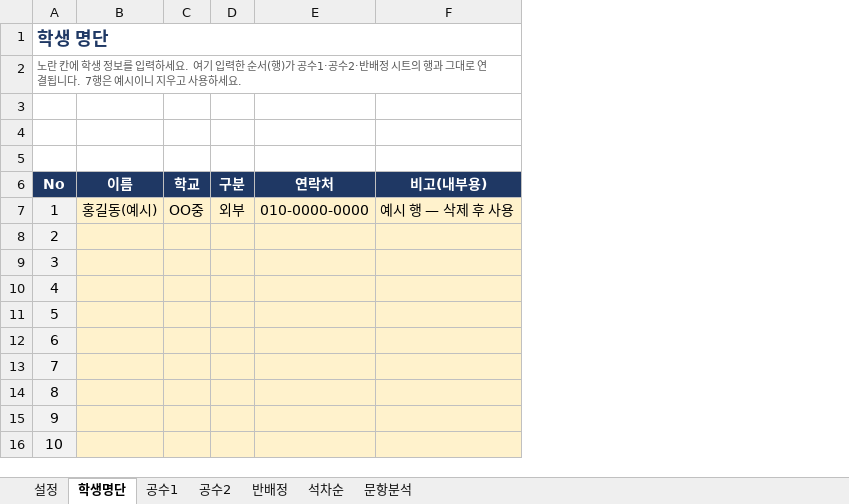
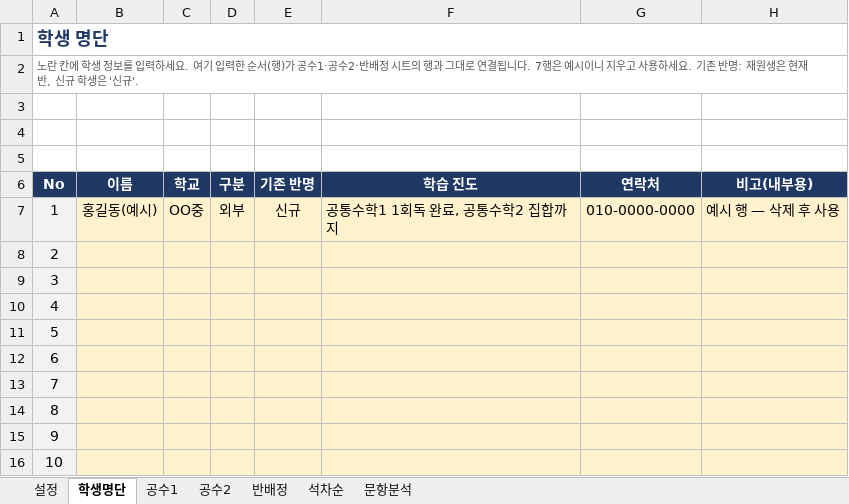
Before and after one commit to jihae0701/CMS, an Excel workbook: 반편성고사/예비고1_반편성고사_채점_반배정.xlsx, sheet 학생명단, drawn as a sheet; only a part is shown; values as stored, in another font and other column widths than the file's, no borders; the diff names each change by its address in the sheet, - before the commit and + after, or states it on an @@ line.

```diff
--- a/반편성고사/예비고1_반편성고사_채점_반배정.xlsx (sheet 학생명단)
+++ b/반편성고사/예비고1_반편성고사_채점_반배정.xlsx (sheet 학생명단)
+column E (기존 반명), row 7: 신규
+column F (학습 진도), row 7: 공통수학1 1회독 완료, 공통수학2 집합까지
-A2 (No): …하세요.
+A2 (No): …하세요. 기존 반명: 재원생은 현재 반, 신규 학생은 '신규'.
```
Also changed, not shown: 3 other files.
